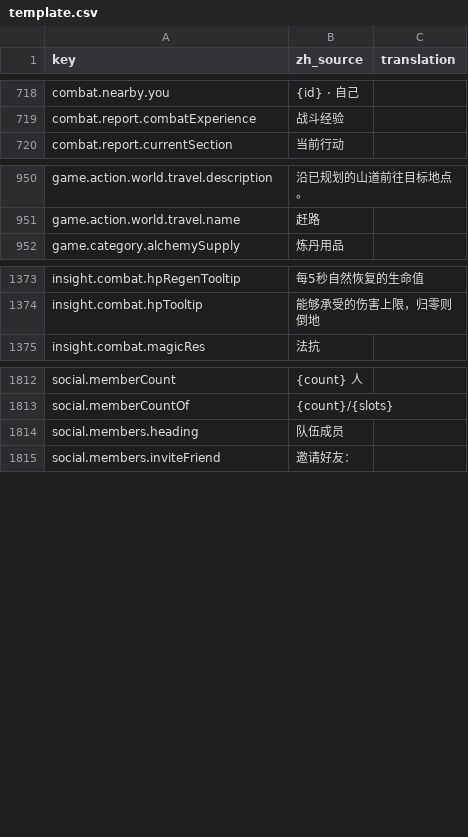
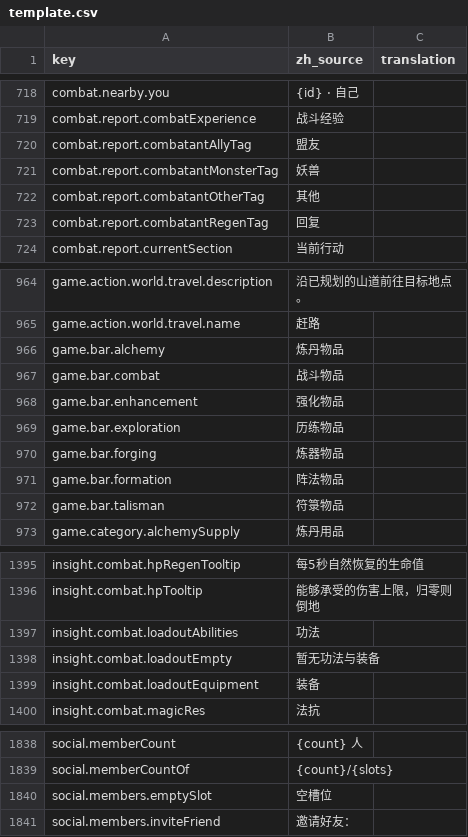
Before and after one commit to fruktoguo/daohua, a CSV file: frontend/public/locales/template.csv, drawn as a sheet; only a part is shown, gaps mark what is left out; the diff covers the shown part only.

```diff
--- a/frontend/public/locales/template.csv
+++ b/frontend/public/locales/template.csv
@@ -732,2 +732,6 @@ combat.nearby.you,"{id} · 自己",""
 combat.report.combatExperience,"战斗经验",""
+combat.report.combatantAllyTag,"盟友",""
+combat.report.combatantMonsterTag,"妖兽",""
+combat.report.combatantOtherTag,"其他",""
+combat.report.combatantRegenTag,"回复",""
 combat.report.currentSection,"当前行动",""
@@ -964,2 +978,9 @@ game.action.world.travel.description,"沿已规划的山道前往目标地点。
 game.action.world.travel.name,"赶路",""
+game.bar.alchemy,"炼丹物品",""
+game.bar.combat,"战斗物品",""
+game.bar.enhancement,"强化物品",""
+game.bar.exploration,"历练物品",""
+game.bar.forging,"炼器物品",""
+game.bar.formation,"阵法物品",""
+game.bar.talisman,"符箓物品",""
 game.category.alchemySupply,"炼丹用品",""
@@ -1498,2 +1520,5 @@ insight.combat.hpRegenTooltip,"每5秒自然恢复的生命值",""
 insight.combat.hpTooltip,"能够承受的伤害上限，归零则倒地",""
+insight.combat.loadoutAbilities,"功法",""
+insight.combat.loadoutEmpty,"暂无功法与装备",""
+insight.combat.loadoutEquipment,"装备",""
 insight.combat.magicRes,"法抗",""
@@ -1957,3 +1983,3 @@ social.memberCount,"{count} 人",""
 social.memberCountOf,"{count}/{slots}",""
-social.members.heading,"队伍成员",""
+social.members.emptySlot,"空槽位",""
 social.members.inviteFriend,"邀请好友：",""
```
Also changed, not shown: 12 added rows and 14 removed rows elsewhere in this file, 13 other files.
